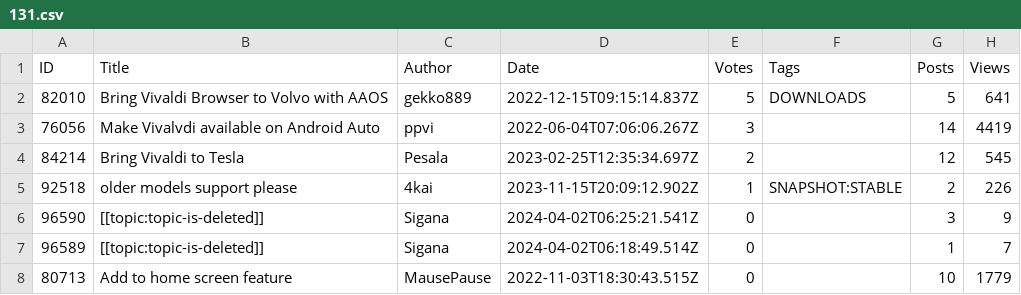
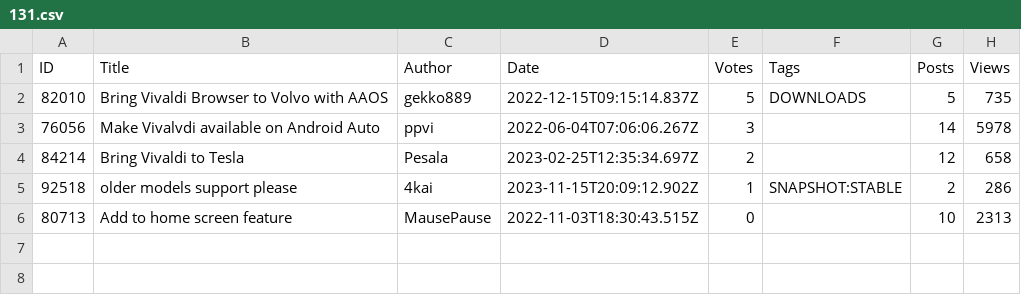
Before and after one commit to LonMcGregor/VivaldiFeatureRequests, a CSV file: 131.csv, drawn as a sheet.

```diff
--- a/131.csv
+++ b/131.csv
@@ -1,8 +1,6 @@
 ID,Title,Author,Date,Votes,Tags,Posts,Views
-82010,Bring Vivaldi Browser to Volvo with AAOS,gekko889,2022-12-15T09:15:14.837Z,5,DOWNLOADS,5,641
-76056,Make Vivalvdi available on Android Auto,ppvi,2022-06-04T07:06:06.267Z,3,,14,4419
-84214,Bring Vivaldi to Tesla,Pesala,2023-02-25T12:35:34.697Z,2,,12,545
-92518,older models support  please,4kai,2023-11-15T20:09:12.902Z,1,SNAPSHOT:STABLE,2,226
-96590,[[topic:topic-is-deleted]],Sigana,2024-04-02T06:25:21.541Z,0,,3,9
-96589,[[topic:topic-is-deleted]],Sigana,2024-04-02T06:18:49.514Z,0,,1,7
-80713,Add to home screen feature,MausePause,2022-11-03T18:30:43.515Z,0,,10,1779
+82010,Bring Vivaldi Browser to Volvo with AAOS,gekko889,2022-12-15T09:15:14.837Z,5,DOWNLOADS,5,735
+76056,Make Vivalvdi available on Android Auto,ppvi,2022-06-04T07:06:06.267Z,3,,14,5978
+84214,Bring Vivaldi to Tesla,Pesala,2023-02-25T12:35:34.697Z,2,,12,658
+92518,older models support  please,4kai,2023-11-15T20:09:12.902Z,1,SNAPSHOT:STABLE,2,286
+80713,Add to home screen feature,MausePause,2022-11-03T18:30:43.515Z,0,,10,2313
```
Also changed, not shown: 136.csv, 185.csv, 4 other files.
